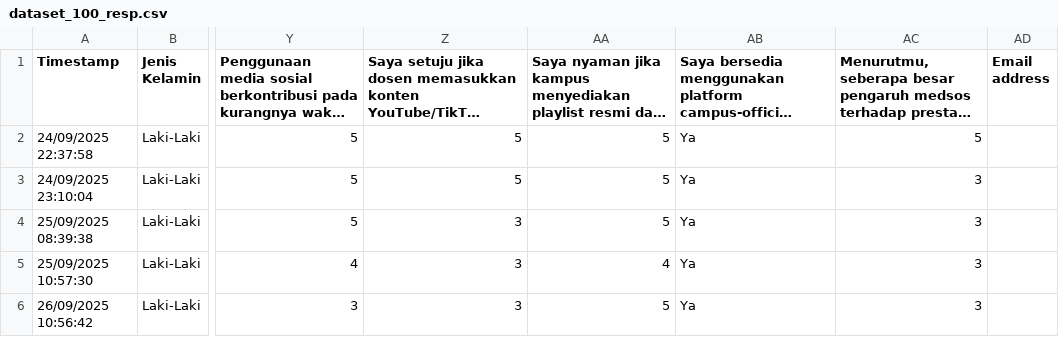
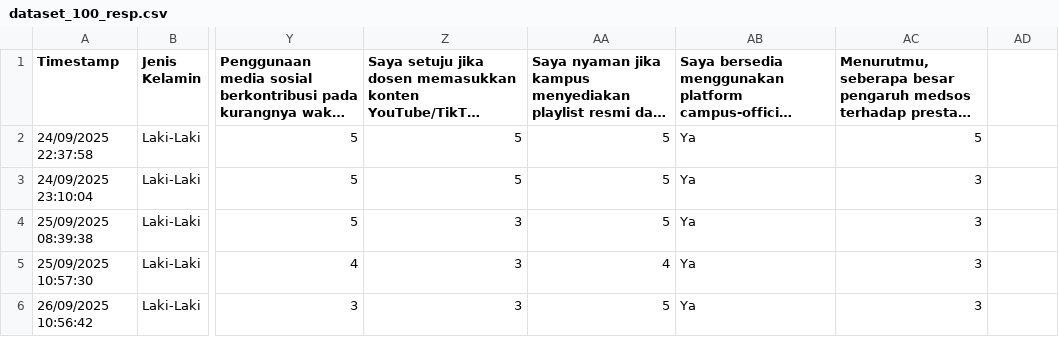
Before and after one commit to WilsonnnTan/DataMining, a CSV file: dataset_100_resp.csv, drawn as a sheet; only a part is shown, gaps mark what is left out; long unchanged cells end in …; the diff names each change by its address in the sheet, - before the commit and + after, or states it on an @@ line.

```diff
--- a/dataset_100_resp.csv
+++ b/dataset_100_resp.csv
-AD1: Email address
+AD1: (empty)
```
Also changed, not shown: 12 other files.
